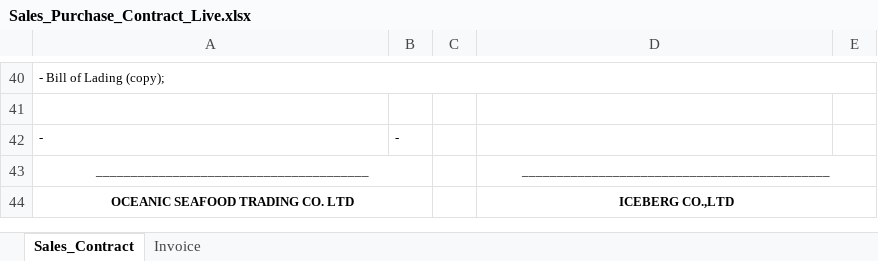
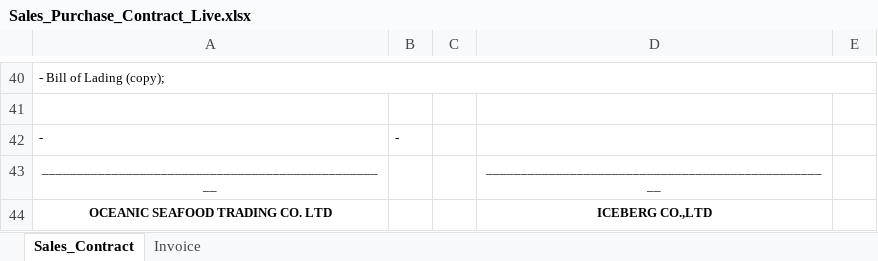
Before and after one commit to KirillKazakoff/tsAddin, an Excel workbook: templates/Sales_Purchase_Contract_Live.xlsx, sheet Sales_Contract, drawn as a sheet; only a part is shown, gaps mark what is left out; values as stored, in another font and other column widths than the file's, no borders; charts and pictures not drawn; the diff names each change by its address in the sheet, - before the commit and + after, or states it on an @@ line.

```diff
--- a/templates/Sales_Purchase_Contract_Live.xlsx (sheet Sales_Contract)
+++ b/templates/Sales_Purchase_Contract_Live.xlsx (sheet Sales_Contract)
-A43: _______________________________________
+A43: __________________________________________________
-A43:B43 merged
-D43: ____________________________________________
+D43: __________________________________________________
-D43:E43 merged
-A44:B44 merged
-D44:E44 merged
```
Also changed, not shown: sheet Invoice, charts or pictures, templates/Sales_Purchase_Contract.xlsx, 12 other files.
